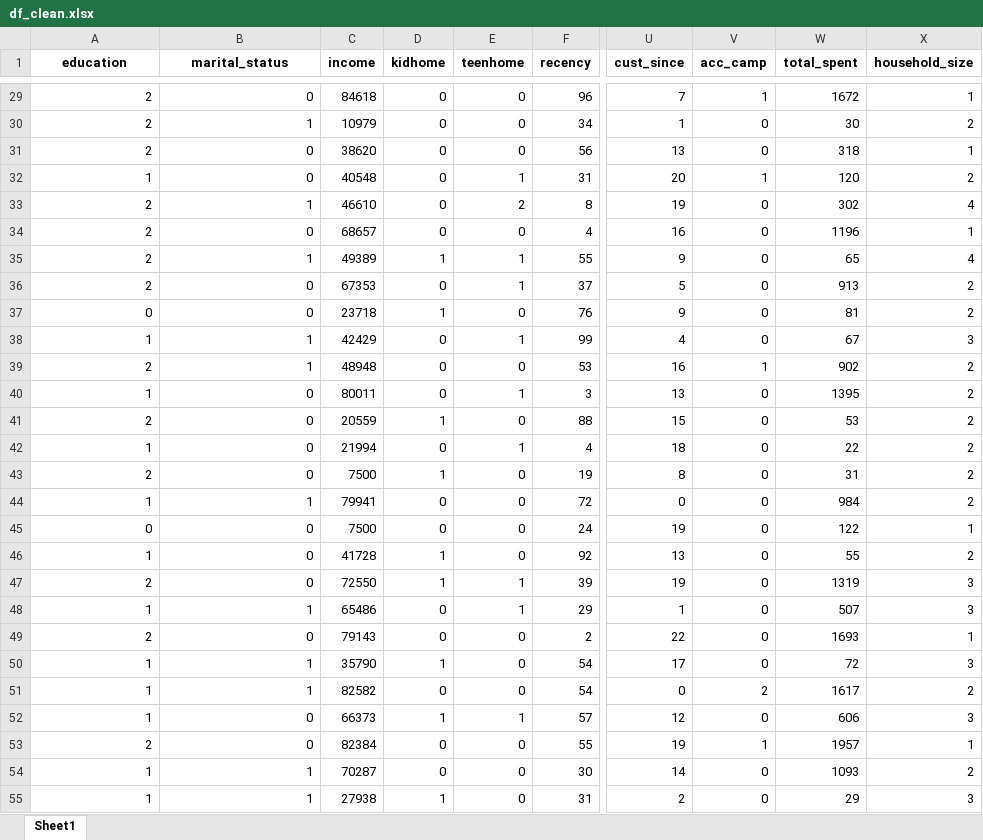
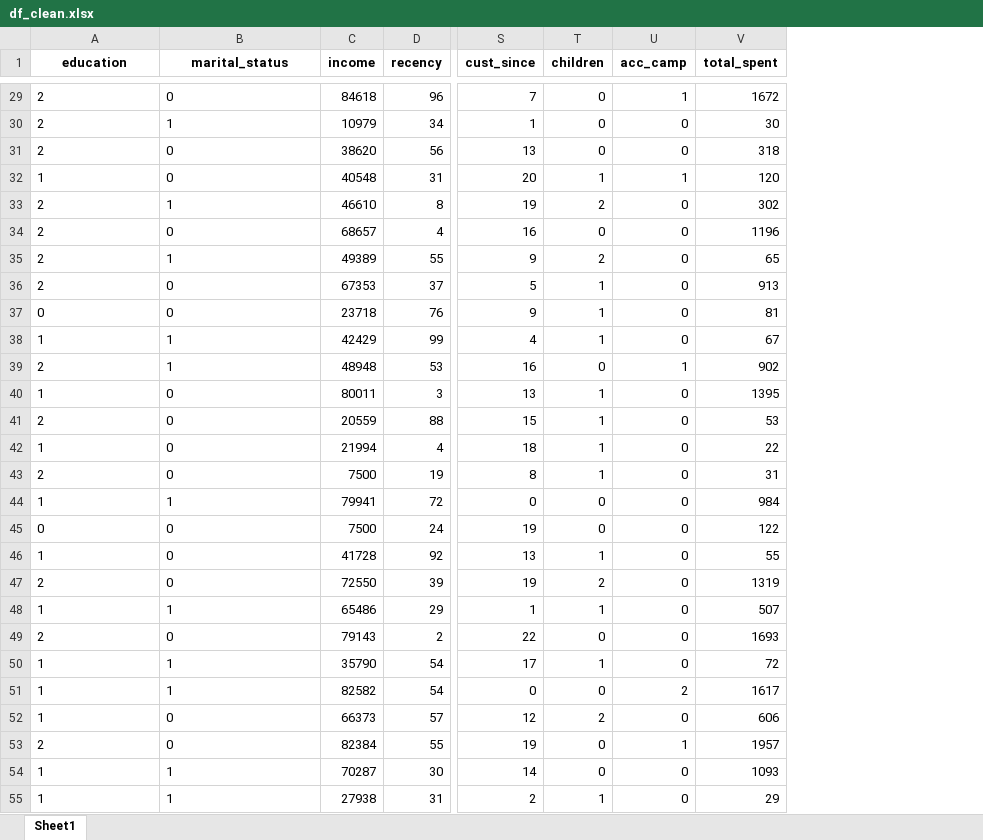
Before and after one commit to hannahlangen/Final_Project, an Excel workbook: df_clean.xlsx, sheet Sheet1, drawn as a sheet; only a part is shown, gaps mark what is left out; values as stored, in another font and other column widths than the file's, no borders; removed rows and columns are numbered as before the commit, all else as after; the diff covers the shown part only; the diff names each change by its address in the sheet, - before the commit and + after, or states it on an @@ line.

```diff
--- a/df_clean.xlsx (sheet Sheet1)
+++ b/df_clean.xlsx (sheet Sheet1)
-column D (kidhome), rows 29-55: 0 | 0 | 0 | 0 | 0 | 0 | 1 | 0 | 1 | 0 | 0 | 0 | 1 | 0 | 1 | 0 | 0 | 1 | 1 | 0 | 0 | 1 | 0 | 1 | 0 | 0 | 1
-column E (teenhome), rows 29-55: 0 | 0 | 0 | 1 | 2 | 0 | 1 | 1 | 0 | 1 | 0 | 1 | 0 | 1 | 0 | 0 | 0 | 0 | 1 | 1 | 0 | 0 | 0 | 1 | 0 | 0 | 0
+column T (children), rows 29-55: 0 | 0 | 0 | 1 | 2 | 0 | 2 | 1 | 1 | 1 | 0 | 1 | 1 | 1 | 1 | 0 | 0 | 1 | 2 | 1 | 0 | 1 | 0 | 2 | 0 | 0 | 1
-column X (household_size), rows 29-55: 1 | 2 | 1 | 2 | 4 | 1 | 4 | 2 | 2 | 3 | 2 | 2 | 2 | 2 | 2 | 2 | 1 | 2 | 3 | 3 | 1 | 3 | 2 | 3 | 1 | 2 | 3
-A29:B55 alignment: right
+A29:B55 alignment: left
```
Also changed, not shown: cell formats elsewhere in this sheet, 2 other files.
